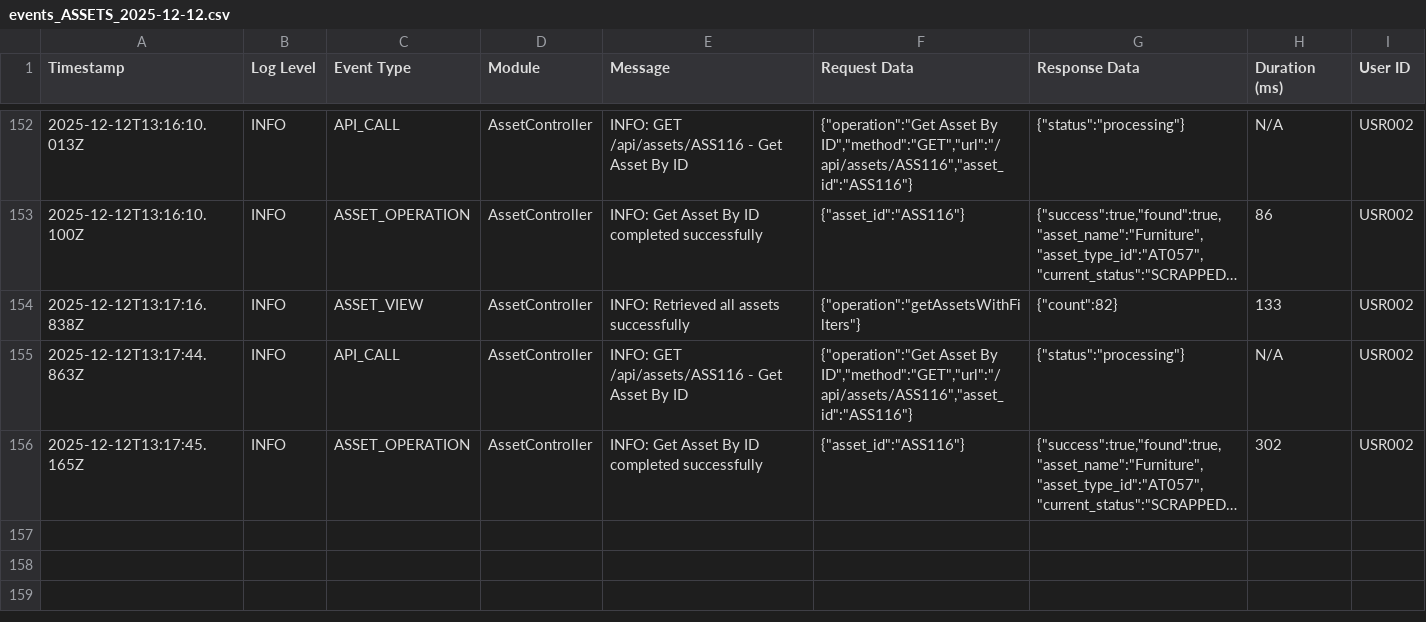
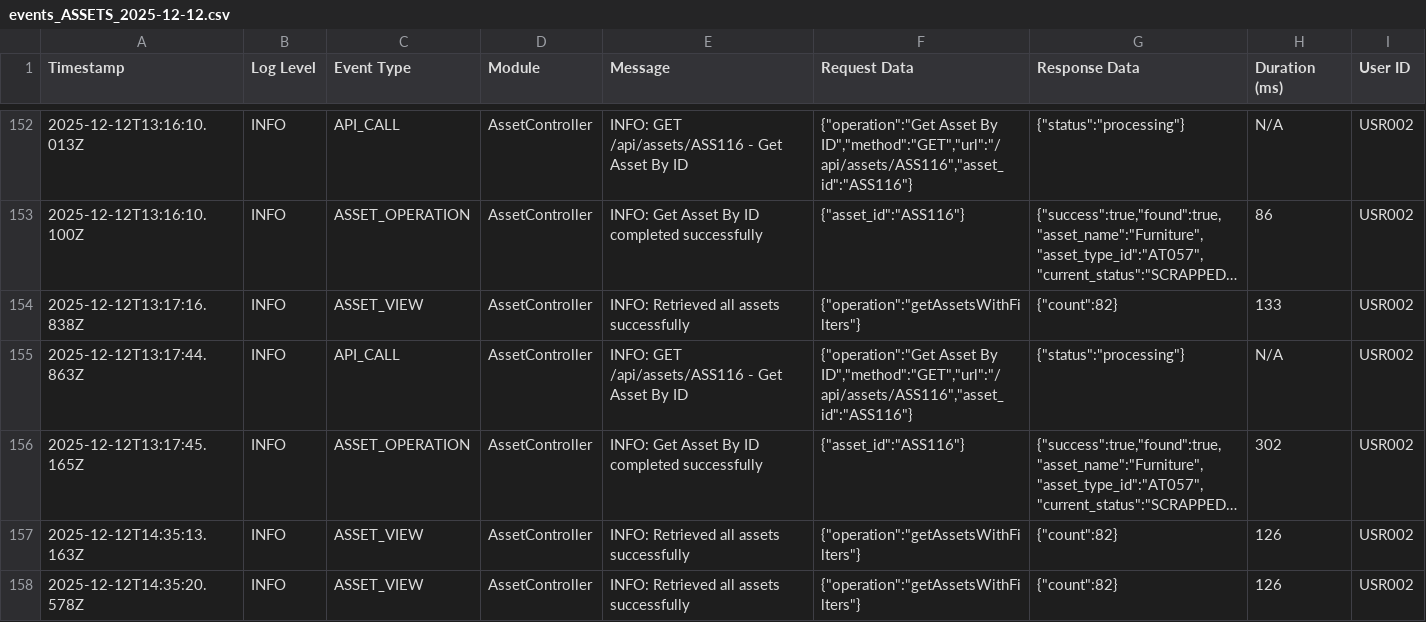
Before and after one commit to riobizsols/AssetLifecycleBackend, a CSV file: logs/events/events_ASSETS_2025-12-12.csv, drawn as a sheet; only a part is shown, gaps mark what is left out; long unchanged cells end in …; the diff names each change by its address in the sheet, - before the commit and + after, or states it on an @@ line.

```diff
--- a/logs/events/events_ASSETS_2025-12-12.csv
+++ b/logs/events/events_ASSETS_2025-12-12.csv
+row 157: 2025-12-12T14:35:13.163Z | INFO | ASSET_VIEW | AssetController | INFO: Retrieved all assets successfully | {"operation":"getAssetsWithFilters"} | {"count":82} | 126 | USR002
+row 158: 2025-12-12T14:35:20.578Z | INFO | ASSET_VIEW | AssetController | INFO: Retrieved all assets successfully | {"operation":"getAssetsWithFilters"} | {"count":82} | 126 | USR002
```
Also changed, not shown: logs/events/events_LOGIN_2025-12-12.csv, logs/events/events_MAINTENANCECRON_2025-12-12.csv, 19 other files.
